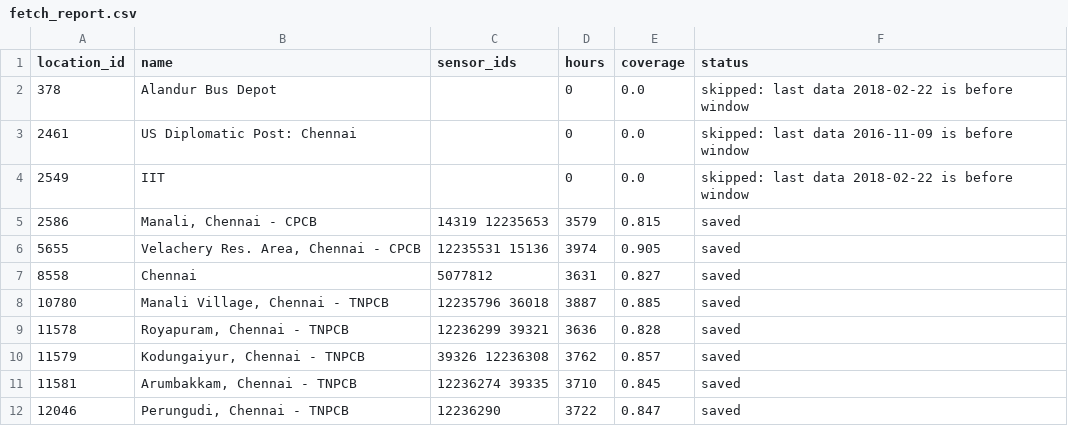
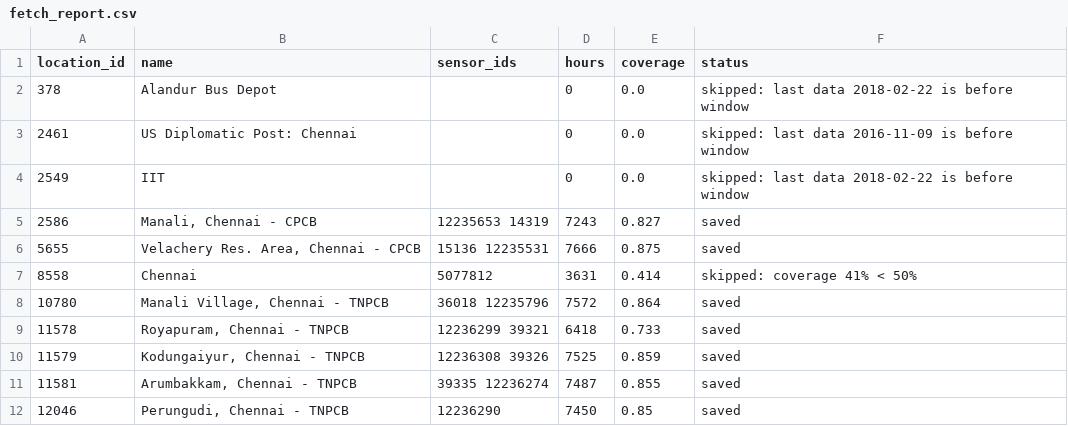
Before and after one commit to Devvv118/pm25_vmd_forecast, a CSV file: data/raw/fetch_report.csv, drawn as a sheet.

```diff
--- a/data/raw/fetch_report.csv
+++ b/data/raw/fetch_report.csv
@@ -4,9 +4,9 @@ location_id,name,sensor_ids,hours,coverage,status
 2549,IIT,,0,0.0,skipped: last data 2018-02-22 is before window
-2586,"Manali, Chennai - CPCB",14319 12235653,3579,0.815,saved
-5655,"Velachery Res. Area, Chennai - CPCB",12235531 15136,3974,0.905,saved
-8558,Chennai,5077812,3631,0.827,saved
-10780,"Manali Village, Chennai - TNPCB",12235796 36018,3887,0.885,saved
-11578,"Royapuram, Chennai - TNPCB",12236299 39321,3636,0.828,saved
-11579,"Kodungaiyur, Chennai - TNPCB",39326 12236308,3762,0.857,saved
-11581,"Arumbakkam, Chennai - TNPCB",12236274 39335,3710,0.845,saved
-12046,"Perungudi, Chennai - TNPCB",12236290,3722,0.847,saved
+2586,"Manali, Chennai - CPCB",12235653 14319,7243,0.827,saved
+5655,"Velachery Res. Area, Chennai - CPCB",15136 12235531,7666,0.875,saved
+8558,Chennai,5077812,3631,0.414,skipped: coverage 41% < 50%
+10780,"Manali Village, Chennai - TNPCB",36018 12235796,7572,0.864,saved
+11578,"Royapuram, Chennai - TNPCB",12236299 39321,6418,0.733,saved
+11579,"Kodungaiyur, Chennai - TNPCB",12236308 39326,7525,0.859,saved
+11581,"Arumbakkam, Chennai - TNPCB",39335 12236274,7487,0.855,saved
+12046,"Perungudi, Chennai - TNPCB",12236290,7450,0.85,saved
```
Also changed, not shown: 45 other files.
